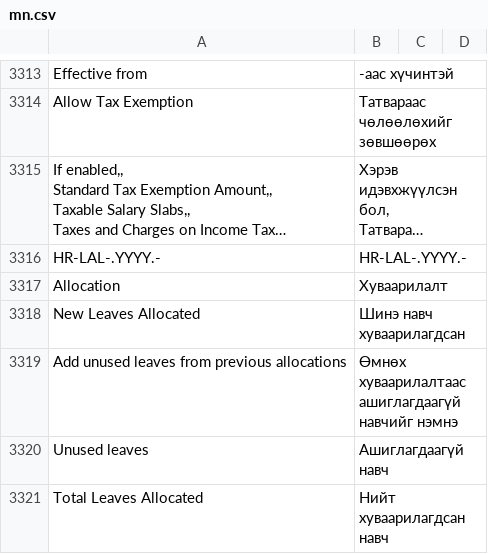
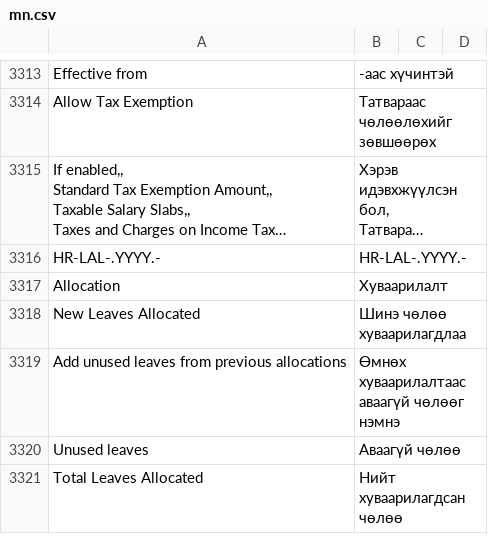
Before and after one commit to luvsannyam1/erpnext-translation-mn, a CSV file: mn.csv, drawn as a sheet; only a part is shown, gaps mark what is left out; long unchanged cells end in …; the diff covers the shown part only.

```diff
--- a/mn.csv
+++ b/mn.csv
@@ -10329,5 +10328,5 @@ HR-LAL-.YYYY.-,HR-LAL-.YYYY.-,
 Allocation,Хуваарилалт,
-New Leaves Allocated,Шинэ навч хуваарилагдсан,
-Add unused leaves from previous allocations,Өмнөх хуваарилалтаас ашиглагдаагүй навчийг нэмнэ,
-Unused leaves,Ашиглагдаагүй навч,
-Total Leaves Allocated,Нийт хуваарилагдсан навч,
+New Leaves Allocated,Шинэ чөлөө хуваарилагдлаа,
+Add unused leaves from previous allocations,Өмнөх хуваарилалтаас аваагүй чөлөөг нэмнэ,
+Unused leaves,Аваагүй чөлөө,
+Total Leaves Allocated,Нийт хуваарилагдсан чөлөө,
```
Also changed, not shown: 31 added rows, 1 removed row and 16 edited cells elsewhere in this file.
